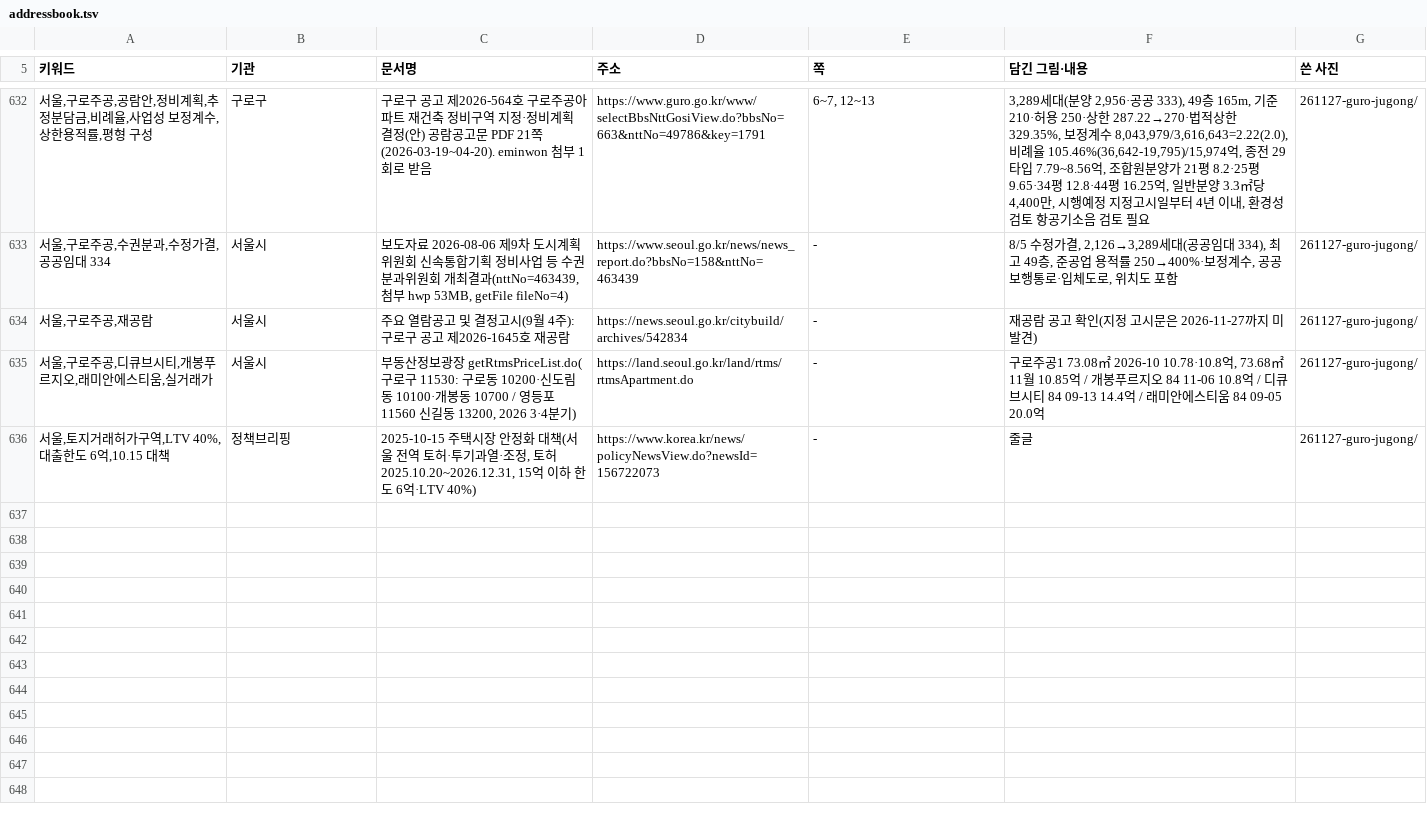
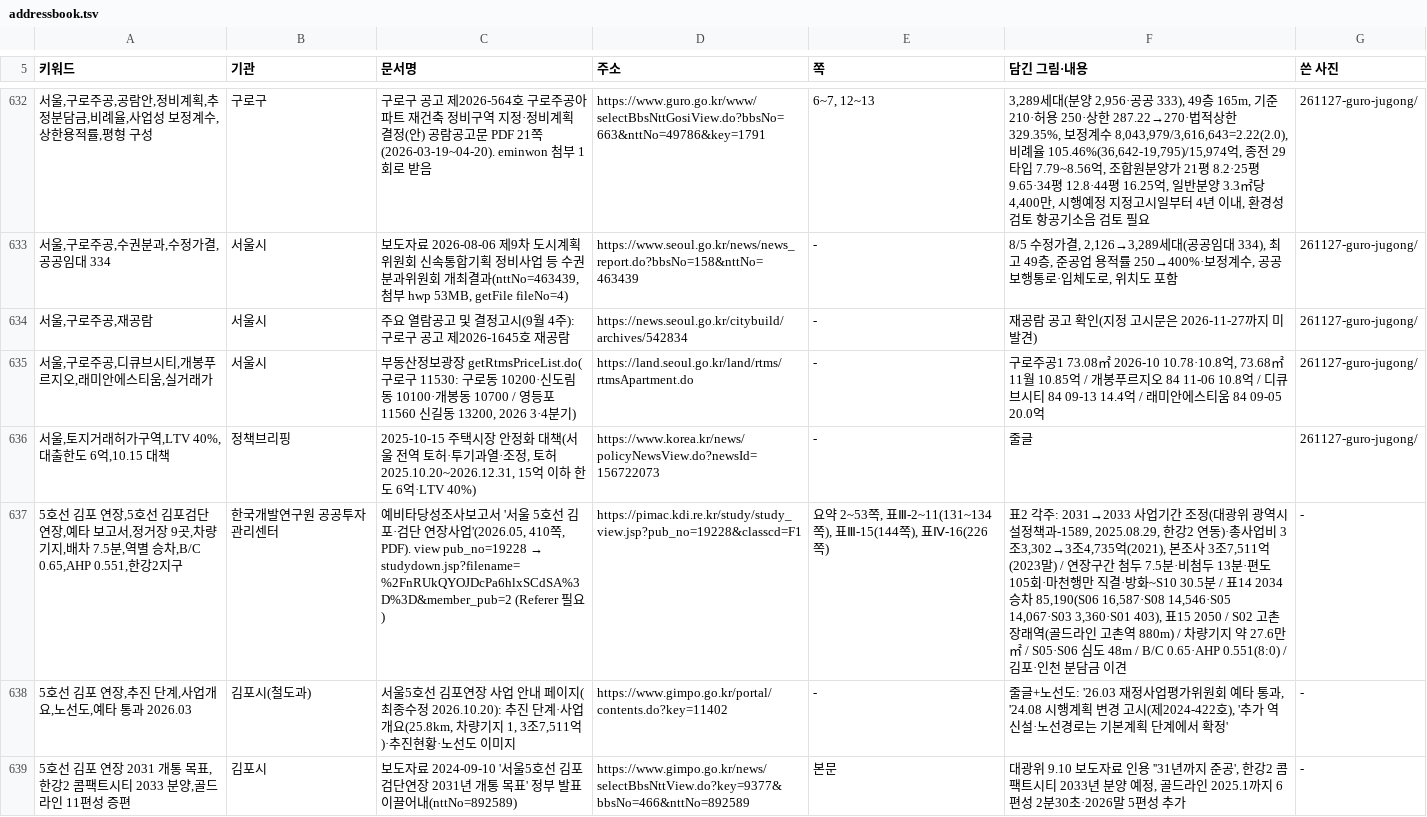
Before and after one commit to min123172317-max/blog-images, a TSV file: addressbook.tsv, drawn as a sheet; only a part is shown, gaps mark what is left out; the diff names each change by its address in the sheet, - before the commit and + after, or states it on an @@ line.

```diff
--- a/addressbook.tsv
+++ b/addressbook.tsv
+row 637: 5호선 김포 연장,5호선 김포검단 연장,예타 보고서,정거장 9곳,차량기지,배차 7.5분,역별 승차,B/C 0.65,AHP 0.551,한강2지구 | 한국개발연구원 공공투자관리센터 | 예비타당성조사보고서 '서울 5호선 김포·검단 연장사업'(2026.05, 410쪽, PDF). view pub_no=19228 → studydown.jsp?filename=%2FnRUkQYOJDcPa6hlxSCdSA%3D%3D&member_pub=2 (Referer 필요) | https://pimac.kdi.re.kr/study/study_view.jsp?pub_no=19228&classcd=F1 | 요약 2~53쪽, 표Ⅲ-2~11(131~134쪽), 표Ⅲ-15(144쪽), 표Ⅳ-16(226쪽) | 표2 각주: 2031→2033 사업기간 조정(대광위 광역시설정책과-1589, 2025.08.29, 한강2 연동)·총사업비 3조3,302→3조4,735억(2021), 본조사 3조7,511억(2023말) / 연장구간 첨두 7.5분·비첨두 13분·편도 105회·마천행만 직결·방화~S10 30.5분 / 표14 2034 승차 85,190(S06 16,587·S08 14,546·S05 14,067·S03 3,360·S01 403), 표15 2050 / S02 고촌 장래역(골드라인 고촌역 880m) / 차량기지 약 27.6만㎡ / S05·S06 심도 48m / B/C 0.65·AHP 0.551(8:0) / 김포·인천 분담금 이견 | -
+row 638: 5호선 김포 연장,추진 단계,사업개요,노선도,예타 통과 2026.03 | 김포시(철도과) | 서울5호선 김포연장 사업 안내 페이지(최종수정 2026.10.20): 추진 단계·사업개요(25.8km, 차량기지 1, 3조7,511억)·추진현황·노선도 이미지 | https://www.gimpo.go.kr/portal/contents.do?key=11402 | - | 줄글+노선도: '26.03 재정사업평가위원회 예타 통과, '24.08 시행계획 변경 고시(제2024-422호), '추가 역 신설·노선경로는 기본계획 단계에서 확정' | -
+row 639: 5호선 김포 연장 2031 개통 목표,한강2 콤팩트시티 2033 분양,골드라인 11편성 증편 | 김포시 | 보도자료 2024-09-10 '서울5호선 김포검단연장 2031년 개통 목표' 정부 발표 이끌어내(nttNo=892589) | https://www.gimpo.go.kr/news/selectBbsNttView.do?key=9377&bbsNo=466&nttNo=892589 | 본문 | 대광위 9.10 보도자료 인용 ''31년까지 준공', 한강2 콤팩트시티 2033년 분양 예정, 골드라인 2025.1까지 6편성 2분30초·2026말 5편성 추가 | -
```
Also changed, not shown: 1 other file.
